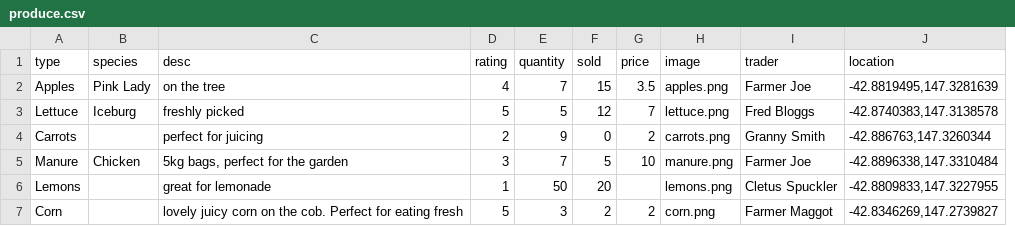
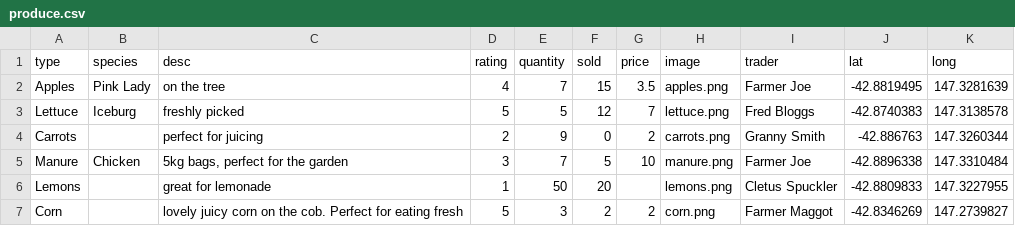
Before and after one commit to sheabunge/foodmark, a CSV file: data/produce.csv, drawn as a sheet; removed rows and columns are numbered as before the commit, all else as after; the diff names each change by its address in the sheet, - before the commit and + after, or states it on an @@ line.

Commit message:
Use produce locations to add markers to the map

```diff
--- a/data/produce.csv
+++ b/data/produce.csv
-column J (location), rows 2-7: -42.8819495,147.3281639 | -42.8740383,147.3138578 | -42.886763,147.3260344 | -42.8896338,147.3310484 | -42.8809833,147.3227955 | -42.8346269,147.2739827
+column J (lat), rows 2-7: -42.8819495 | -42.8740383 | -42.886763 | -42.8896338 | -42.8809833 | -42.8346269
+column K (long), rows 2-7: 147.3281639 | 147.3138578 | 147.3260344 | 147.3310484 | 147.3227955 | 147.2739827
```
Also changed, not shown: 9 other files.
